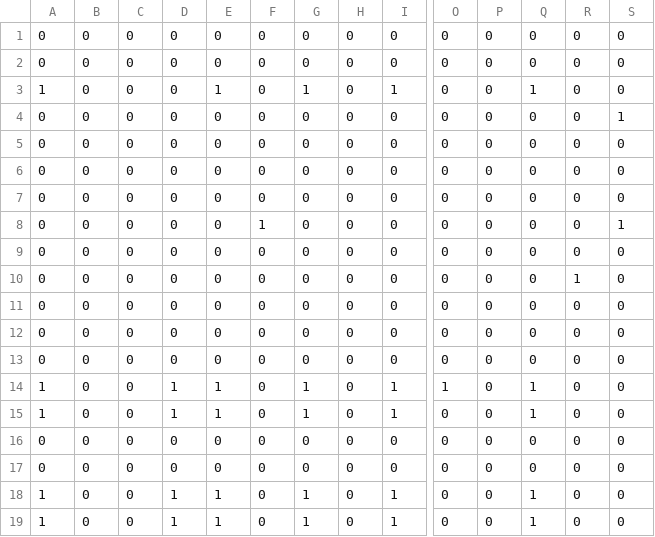
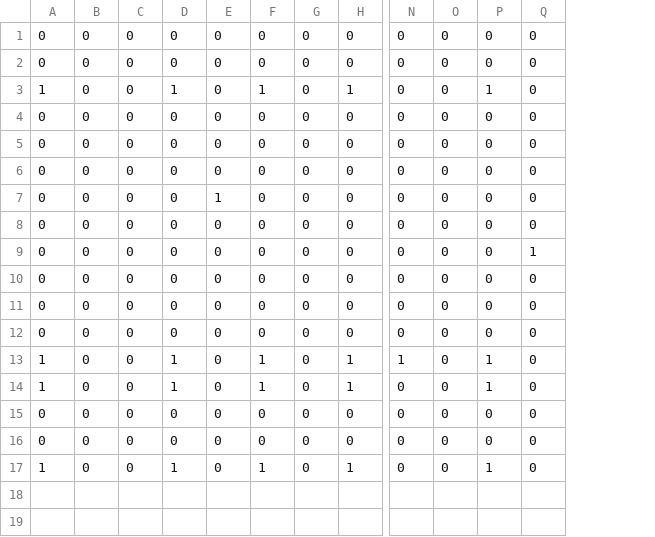
Before and after one commit to jjbl99/kidney-game, a CSV file: player1/graph.csv, drawn as a sheet; only a part is shown, gaps mark what is left out; removed rows and columns are numbered as before the commit, all else as after; rows hold the shown columns only; the diff names each change by its address in the sheet, - before the commit and + after, or states it on an @@ line.

```diff
--- a/player1/graph.csv
+++ b/player1/graph.csv
-column E, rows 1-3: 0 | 0 | 1; rows 5-18: 0 | 0 | 0 | 0 | 0 | 0 | 0 | 0 | 0 | 1 | 1 | 0 | 0 | 1
-column S, rows 1-3: all 0; rows 5-18: 0 | 0 | 0 | 1 | 0 | 0 | 0 | 0 | 0 | 0 | 0 | 0 | 0 | 0
-D3: 0
+D3: 1
-row 4: 0 | 0 | 0 | 0 | 0 | 0 | 0 | 0 | 0 | 0 | 0 | 0 | 0 | 1
-row 19: 1 | 0 | 0 | 1 | 1 | 0 | 1 | 0 | 1 | 0 | 0 | 1 | 0 | 0
```
Also changed, not shown: player1/data.csv, 2 other files.
